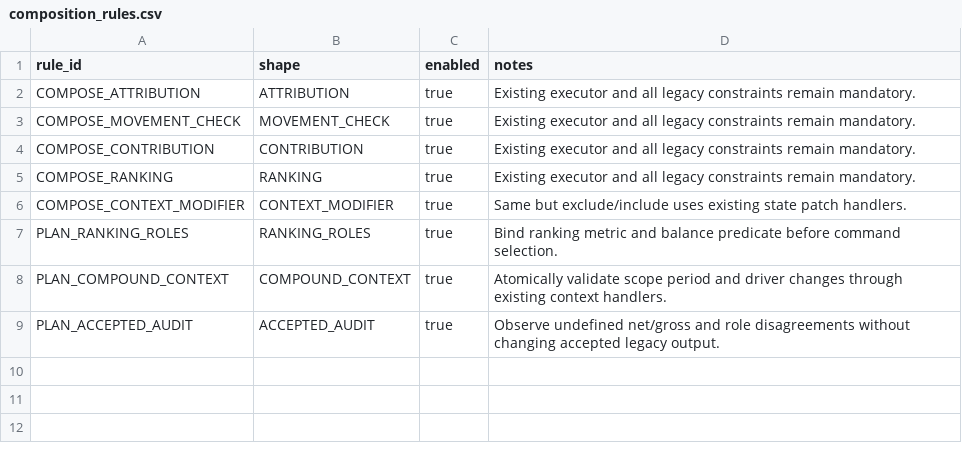
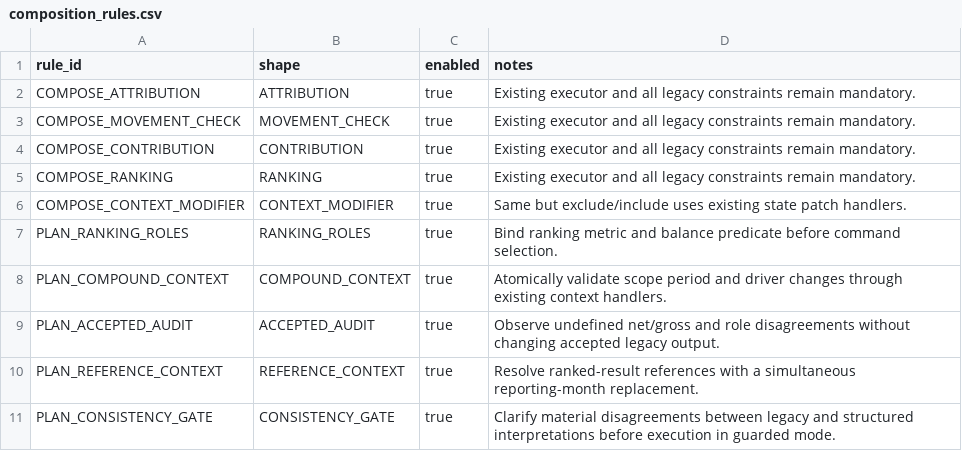
Before and after one commit to carloskmhan/jsfile, a CSV file: rwa_latest/rules/composition_rules.csv, drawn as a sheet.

```diff
--- a/rwa_latest/rules/composition_rules.csv
+++ b/rwa_latest/rules/composition_rules.csv
@@ -9 +9,3 @@ PLAN_COMPOUND_CONTEXT,COMPOUND_CONTEXT,true,Atomically validate scope period and
 PLAN_ACCEPTED_AUDIT,ACCEPTED_AUDIT,true,Observe undefined net/gross and role disagreements without changing accepted legacy output.
+PLAN_REFERENCE_CONTEXT,REFERENCE_CONTEXT,true,Resolve ranked-result references with a simultaneous reporting-month replacement.
+PLAN_CONSISTENCY_GATE,CONSISTENCY_GATE,true,Clarify material disagreements between legacy and structured interpretations before execution in guarded mode.
```
Also changed, not shown: rwa_latest/rules/lexical_families.csv, 25 other files.
